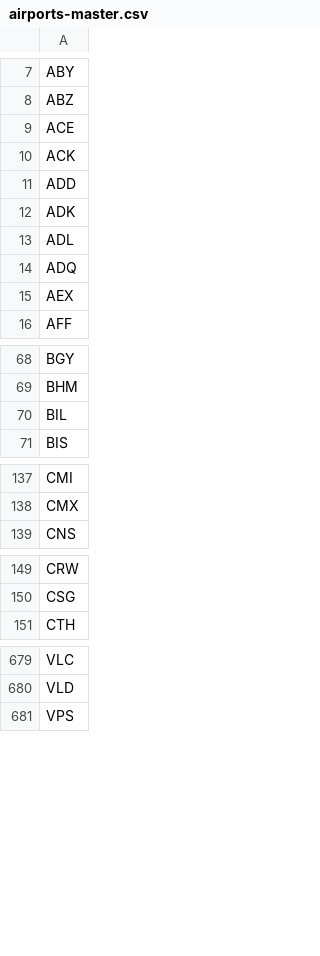
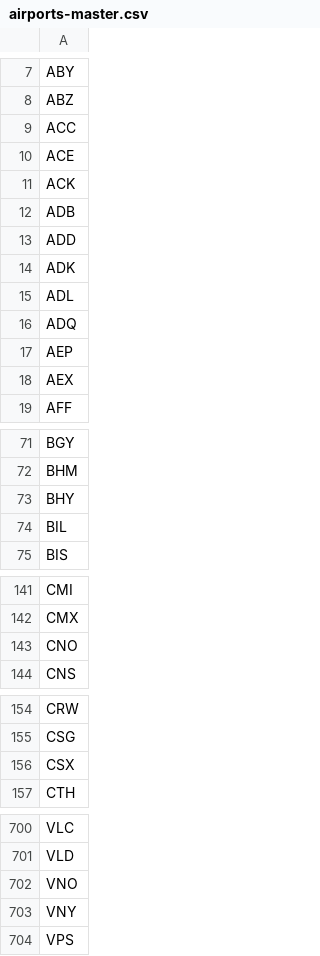
Before and after one commit to TravelMapping/AirportData, a CSV file: air/data/airports-master.csv, drawn as a sheet; only a part is shown, gaps mark what is left out; the diff covers the shown part only.

```diff
--- a/air/data/airports-master.csv
+++ b/air/data/airports-master.csv
@@ -8,4 +8,6 @@ ABY
 ABZ
+ACC
 ACE
 ACK
+ADB
 ADD
@@ -14,2 +16,3 @@ ADL
 ADQ
+AEP
 AEX
@@ -69,2 +72,3 @@ BGY
 BHM
+BHY
 BIL
@@ -138,2 +142,3 @@ CMI
 CMX
+CNO
 CNS
@@ -150,2 +155,3 @@ CRW
 CSG
+CSX
 CTH
@@ -680,2 +701,4 @@ VLC
 VLD
+VNO
+VNY
 VPS
```
Also changed, not shown: 15 added rows elsewhere in this file, 54 other files.
